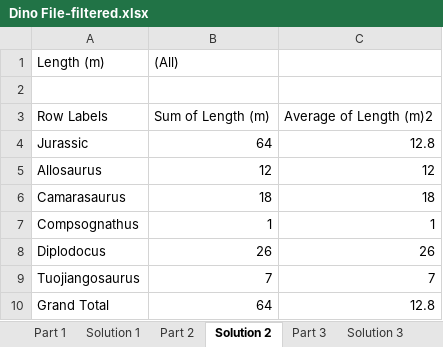
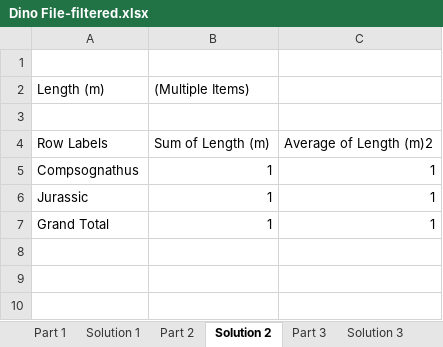
Before and after one commit to Commit-ted/DI-Bootcamp, an Excel workbook: Week7_WebScrapping/D4/DailyChallenge/Dino File-filtered.xlsx, sheet Solution 2, drawn as a sheet; values as stored, in another font and other column widths than the file's, no borders; removed rows and columns are numbered as before the commit, all else as after; the diff names each change by its address in the sheet, - before the commit and + after, or states it on an @@ line.

```diff
--- a/Week7_WebScrapping/D4/DailyChallenge/Dino File-filtered.xlsx (sheet Solution 2)
+++ b/Week7_WebScrapping/D4/DailyChallenge/Dino File-filtered.xlsx (sheet Solution 2)
+row 1: (empty)
-B2: (All)
+B2: (Multiple Items)
-row 4: Jurassic | 64 | 12.8
-row 5: Allosaurus | 12 | 12
-row 6: Camarasaurus | 18 | 18
-row 8: Diplodocus | 26 | 26
-row 9: Tuojiangosaurus | 7 | 7
+row 6: Jurassic | 1 | 1
-B7: 64
+B7: 1
-C7: 12.8
+C7: 1
```
Also changed, not shown: sheet Solution 3, Week7_WebScrapping/D4/ExerciseXP/W7_D4_GOLD.xlsx, 14 other files.
